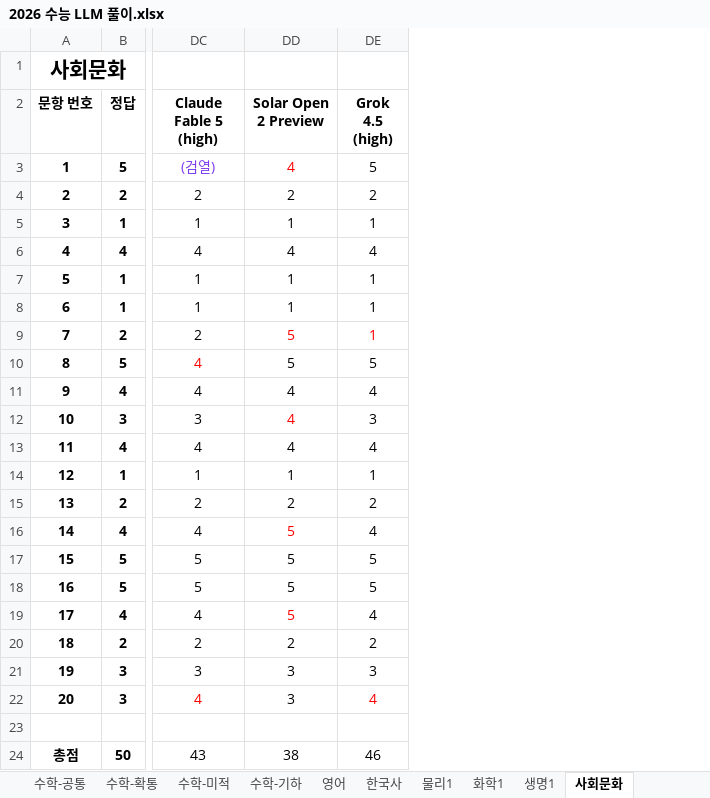
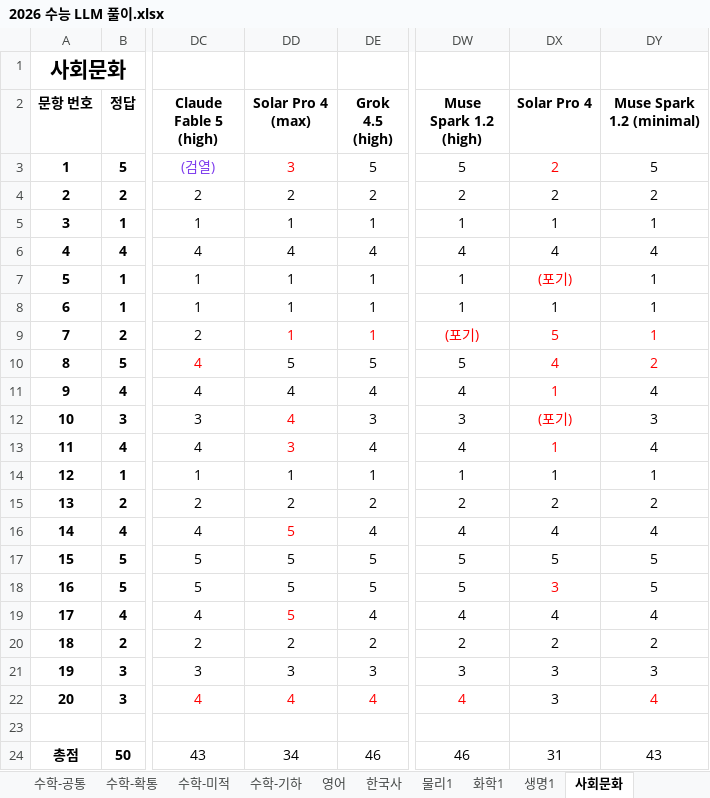
Before and after one commit to hehee9/2026-CSAT, an Excel workbook: 2026 수능 LLM 풀이.xlsx, sheet 사회문화, drawn as a sheet; only a part is shown, gaps mark what is left out; values as stored, in another font and other column widths than the file's, no borders; the diff names each change by its address in the sheet, - before the commit and + after, or states it on an @@ line.

Commit message:
Muse Spark 1.2, Solar Pro 4 추가

```diff
--- a/2026 수능 LLM 풀이.xlsx (sheet 사회문화)
+++ b/2026 수능 LLM 풀이.xlsx (sheet 사회문화)
+column DW (Muse Spark 1.2 (high)), rows 3-24: 5 | 2 | 1 | 4 | 1 | 1 | (포기) | 5 | 4 | 3 | 4 | 1 | 2 | 4 | 5 | 5 | 4 | 2 | 3 | 4 |  | 46
+column DX (Solar Pro 4), rows 3-24: 2 | 2 | 1 | 4 | (포기) | 1 | 5 | 4 | 1 | (포기) | 1 | 1 | 2 | 4 | 5 | 3 | 4 | 2 | 3 | 3 |  | 31
+column DY (Muse Spark 1.2 (minimal)), rows 3-24: 5 | 2 | 1 | 4 | 1 | 1 | 1 | 2 | 4 | 3 | 4 | 1 | 2 | 4 | 5 | 5 | 4 | 2 | 3 | 4 |  | 43
-DD2: Solar Open 2 Preview
+DD2: Solar Pro 4 (max)
-DD3 (Solar Pro 4 (max)): 4
+DD3 (Solar Pro 4 (max)): 3
-DD9 (Solar Pro 4 (max)): 5
+DD9 (Solar Pro 4 (max)): 1
-DD13 (Solar Pro 4 (max)): 4
+DD13 (Solar Pro 4 (max)): 3
-DD13 text colour: black
+DD13 text colour: #FF0000
-DD22 (Solar Pro 4 (max)): 3
+DD22 (Solar Pro 4 (max)): 4
-DD22 text colour: black
+DD22 text colour: #FF0000
-DD24 (Solar Pro 4 (max)): 38
+DD24 (Solar Pro 4 (max)): 34
```
Also changed, not shown: sheet 물리1, sheet 생명1, sheet 국어-공통, sheet 영어, sheet 화학1, sheet 수학-확통, 6 more sheets, 2026 수능 LLM 풀이 hard.xlsx, 14 other files.
